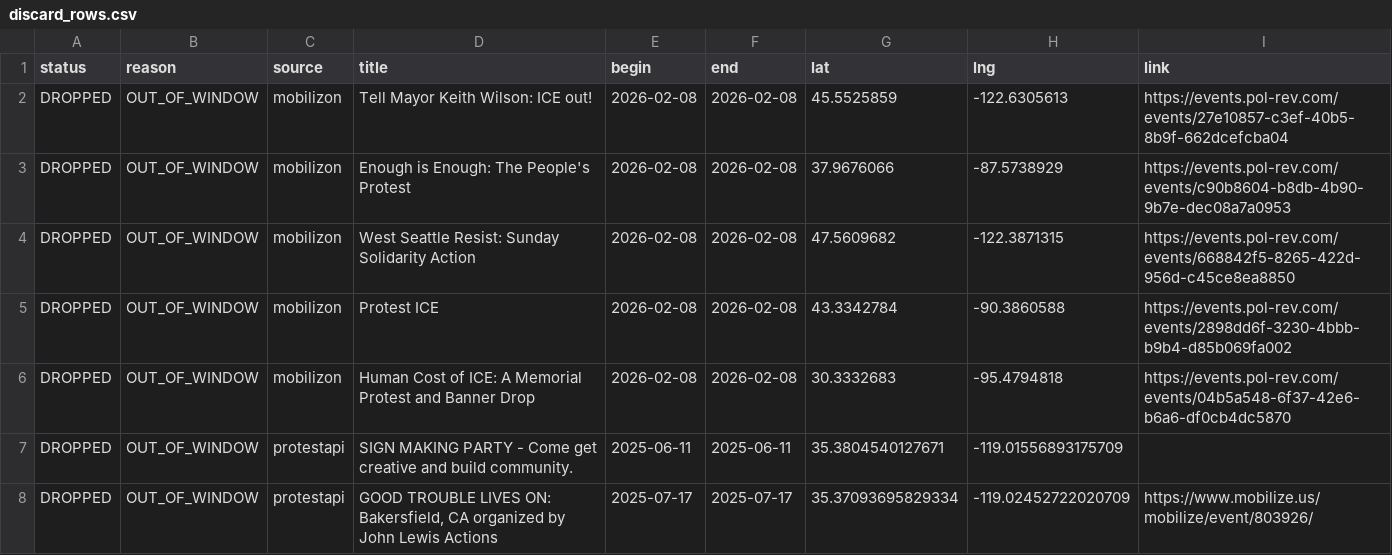
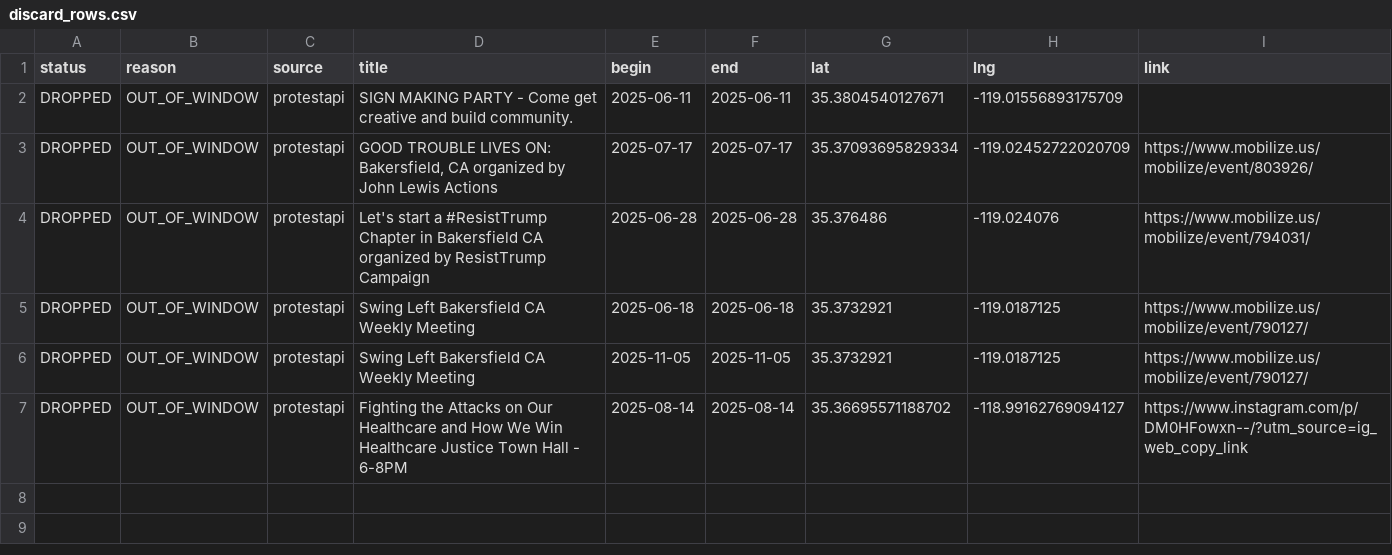
Before and after one commit to ConcernedCitizen2025/Project2025-Assistant, a CSV file: assets/data/discard_rows.csv, drawn as a sheet; only a part is shown; the shorter side is filled out with more unchanged rows; the diff names each change by its address in the sheet, - before the commit and + after, or states it on an @@ line.

```diff
--- a/assets/data/discard_rows.csv
+++ b/assets/data/discard_rows.csv
-row 2: DROPPED | OUT_OF_WINDOW | mobilizon | Tell Mayor Keith Wilson: ICE out! | 2026-02-08 | 2026-02-08 | 45.5525859 | -122.6305613 | https://events.pol-rev.com/events/27e10857-c3ef-40b5-8b9f-662dcefcba04
-row 3: DROPPED | OUT_OF_WINDOW | mobilizon | Enough is Enough: The People's Protest | 2026-02-08 | 2026-02-08 | 37.9676066 | -87.5738929 | https://events.pol-rev.com/events/c90b8604-b8db-4b90-9b7e-dec08a7a0953
-row 4: DROPPED | OUT_OF_WINDOW | mobilizon | West Seattle Resist: Sunday Solidarity Action | 2026-02-08 | 2026-02-08 | 47.5609682 | -122.3871315 | https://events.pol-rev.com/events/668842f5-8265-422d-956d-c45ce8ea8850
-row 5: DROPPED | OUT_OF_WINDOW | mobilizon | Protest ICE | 2026-02-08 | 2026-02-08 | 43.3342784 | -90.3860588 | https://events.pol-rev.com/events/2898dd6f-3230-4bbb-b9b4-d85b069fa002
-row 6: DROPPED | OUT_OF_WINDOW | mobilizon | Human Cost of ICE: A Memorial Protest and Banner Drop | 2026-02-08 | 2026-02-08 | 30.3332683 | -95.4794818 | https://events.pol-rev.com/events/04b5a548-6f37-42e6-b6a6-df0cb4dc5870
```
Also changed, not shown: 13 other files.
